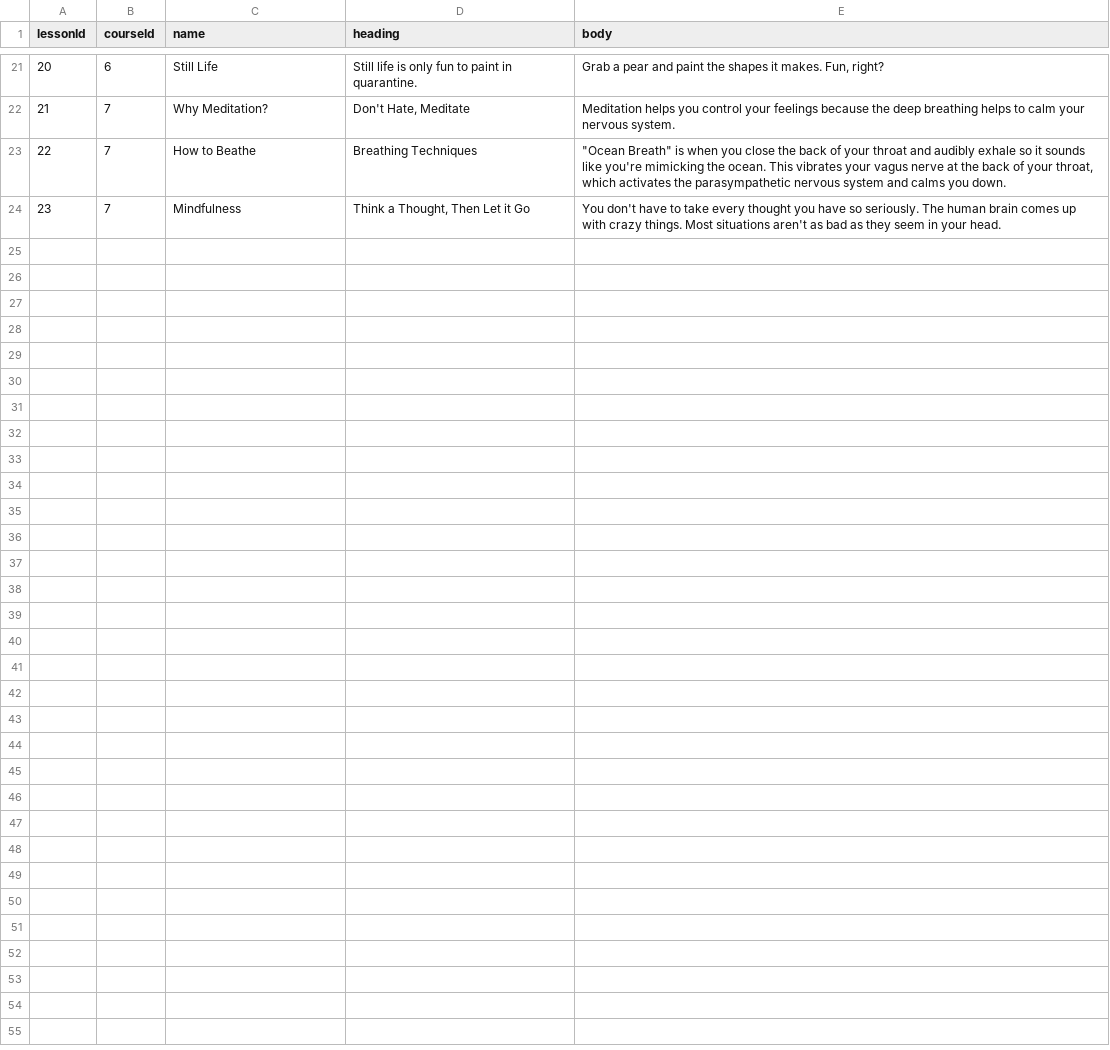
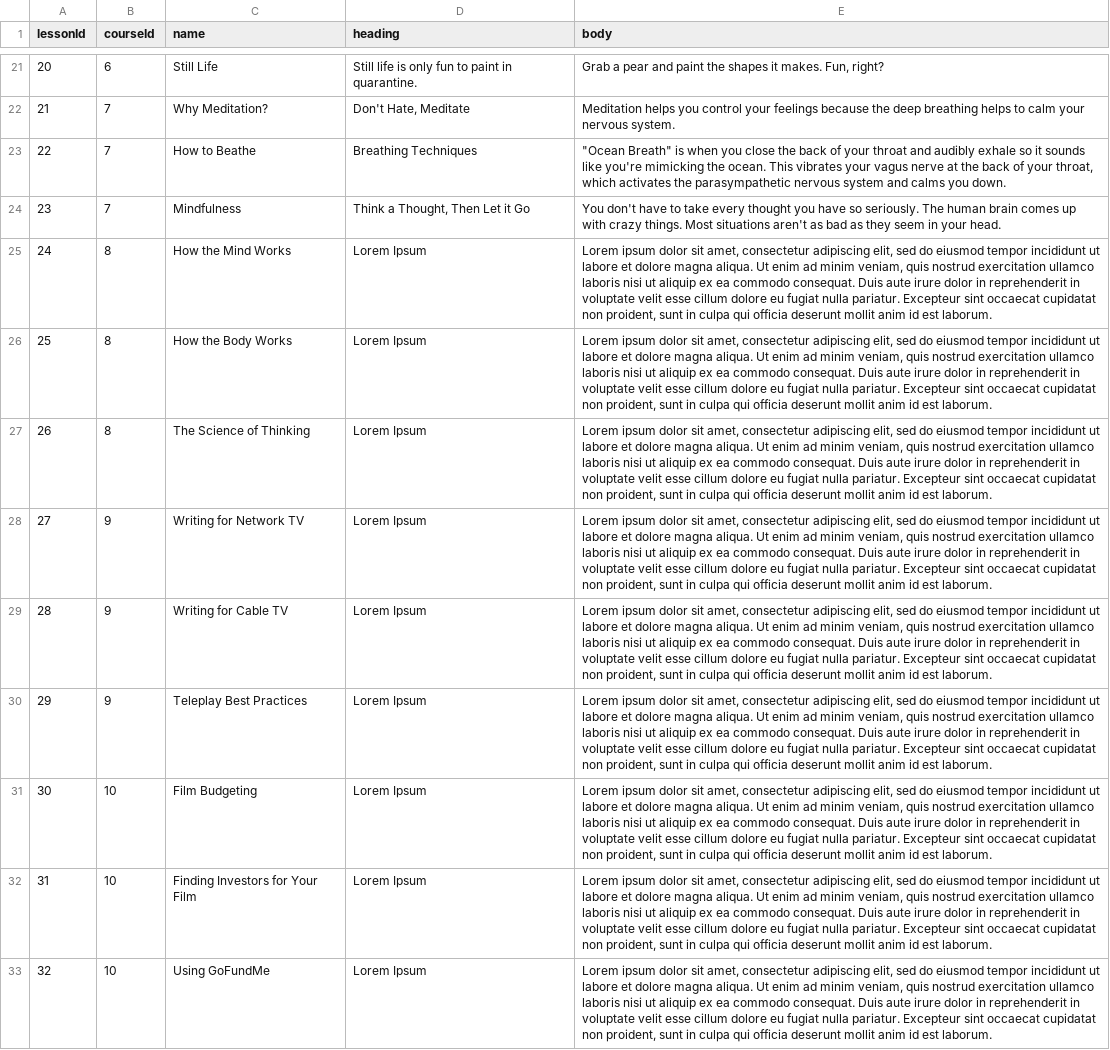
Before and after one commit to jasmine-gallardo/class-trip, a CSV file: lessons.csv, drawn as a sheet; only a part is shown, gaps mark what is left out.

Commit message:
Adjusted and added data in .csv files for final project.

```diff
--- a/lessons.csv
+++ b/lessons.csv
@@ -24 +24,10 @@ lessonId,courseId,name,heading,body
 23,7,Mindfulness,"Think a Thought, Then Let it Go",You don't have to take every thought you have so seriously. The human brain comes up with crazy things. Most situations aren't as bad as they seem in your head.
+24,8,How the Mind Works,Lorem Ipsum,"Lorem ipsum dolor sit amet, consectetur adipiscing elit, sed do eiusmod tempor incididunt ut labore et dolore magna aliqua. Ut enim ad minim veniam, quis nostrud exercitation ullamco laboris nisi ut aliquip ex ea commodo consequat. Duis aute irure dolor in reprehenderit in voluptate velit esse cillum dolore eu fugiat nulla pariatur. Excepteur sint occaecat cupidatat non proident, sunt in culpa qui officia deserunt mollit anim id est laborum."
+25,8,How the Body Works,Lorem Ipsum,"Lorem ipsum dolor sit amet, consectetur adipiscing elit, sed do eiusmod tempor incididunt ut labore et dolore magna aliqua. Ut enim ad minim veniam, quis nostrud exercitation ullamco laboris nisi ut aliquip ex ea commodo consequat. Duis aute irure dolor in reprehenderit in voluptate velit esse cillum dolore eu fugiat nulla pariatur. Excepteur sint occaecat cupidatat non proident, sunt in culpa qui officia deserunt mollit anim id est laborum."
+26,8,The Science of Thinking,Lorem Ipsum,"Lorem ipsum dolor sit amet, consectetur adipiscing elit, sed do eiusmod tempor incididunt ut labore et dolore magna aliqua. Ut enim ad minim veniam, quis nostrud exercitation ullamco laboris nisi ut aliquip ex ea commodo consequat. Duis aute irure dolor in reprehenderit in voluptate velit esse cillum dolore eu fugiat nulla pariatur. Excepteur sint occaecat cupidatat non proident, sunt in culpa qui officia deserunt mollit anim id est laborum."
+27,9,Writing for Network TV,Lorem Ipsum,"Lorem ipsum dolor sit amet, consectetur adipiscing elit, sed do eiusmod tempor incididunt ut labore et dolore magna aliqua. Ut enim ad minim veniam, quis nostrud exercitation ullamco laboris nisi ut aliquip ex ea commodo consequat. Duis aute irure dolor in reprehenderit in voluptate velit esse cillum dolore eu fugiat nulla pariatur. Excepteur sint occaecat cupidatat non proident, sunt in culpa qui officia deserunt mollit anim id est laborum."
+28,9,Writing for Cable TV,Lorem Ipsum,"Lorem ipsum dolor sit amet, consectetur adipiscing elit, sed do eiusmod tempor incididunt ut labore et dolore magna aliqua. Ut enim ad minim veniam, quis nostrud exercitation ullamco laboris nisi ut aliquip ex ea commodo consequat. Duis aute irure dolor in reprehenderit in voluptate velit esse cillum dolore eu fugiat nulla pariatur. Excepteur sint occaecat cupidatat non proident, sunt in culpa qui officia deserunt mollit anim id est laborum."
+29,9,Teleplay Best Practices,Lorem Ipsum,"Lorem ipsum dolor sit amet, consectetur adipiscing elit, sed do eiusmod tempor incididunt ut labore et dolore magna aliqua. Ut enim ad minim veniam, quis nostrud exercitation ullamco laboris nisi ut aliquip ex ea commodo consequat. Duis aute irure dolor in reprehenderit in voluptate velit esse cillum dolore eu fugiat nulla pariatur. Excepteur sint occaecat cupidatat non proident, sunt in culpa qui officia deserunt mollit anim id est laborum."
+30,10,Film Budgeting,Lorem Ipsum,"Lorem ipsum dolor sit amet, consectetur adipiscing elit, sed do eiusmod tempor incididunt ut labore et dolore magna aliqua. Ut enim ad minim veniam, quis nostrud exercitation ullamco laboris nisi ut aliquip ex ea commodo consequat. Duis aute irure dolor in reprehenderit in voluptate velit esse cillum dolore eu fugiat nulla pariatur. Excepteur sint occaecat cupidatat non proident, sunt in culpa qui officia deserunt mollit anim id est laborum."
+31,10,Finding Investors for Your Film,Lorem Ipsum,"Lorem ipsum dolor sit amet, consectetur adipiscing elit, sed do eiusmod tempor incididunt ut labore et dolore magna aliqua. Ut enim ad minim veniam, quis nostrud exercitation ullamco laboris nisi ut aliquip ex ea commodo consequat. Duis aute irure dolor in reprehenderit in voluptate velit esse cillum dolore eu fugiat nulla pariatur. Excepteur sint occaecat cupidatat non proident, sunt in culpa qui officia deserunt mollit anim id est laborum."
+32,10,Using GoFundMe,Lorem Ipsum,"Lorem ipsum dolor sit amet, consectetur adipiscing elit, sed do eiusmod tempor incididunt ut labore et dolore magna aliqua. Ut enim ad minim veniam, quis nostrud exercitation ullamco laboris nisi ut aliquip ex ea commodo consequat. Duis aute irure dolor in reprehenderit in voluptate velit esse cillum dolore eu fugiat nulla pariatur. Excepteur sint occaecat cupidatat non proident, sunt in culpa qui officia deserunt mollit anim id est laborum."
```
Also changed, not shown: courses.csv, fieldTrips.csv, 3 other files.
